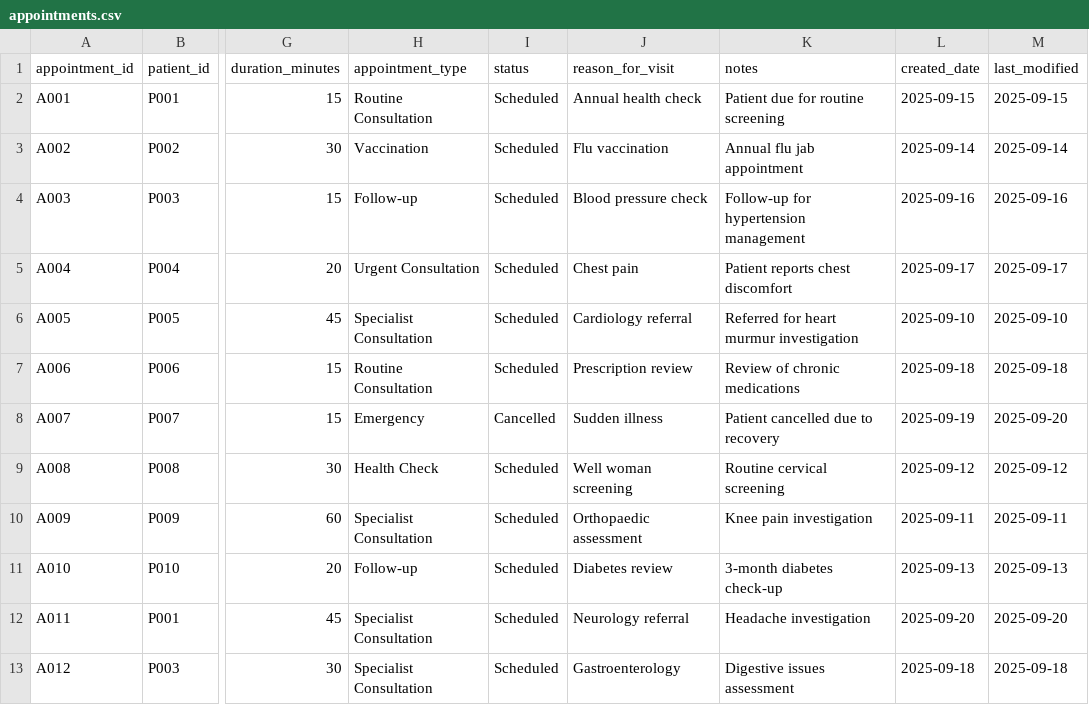
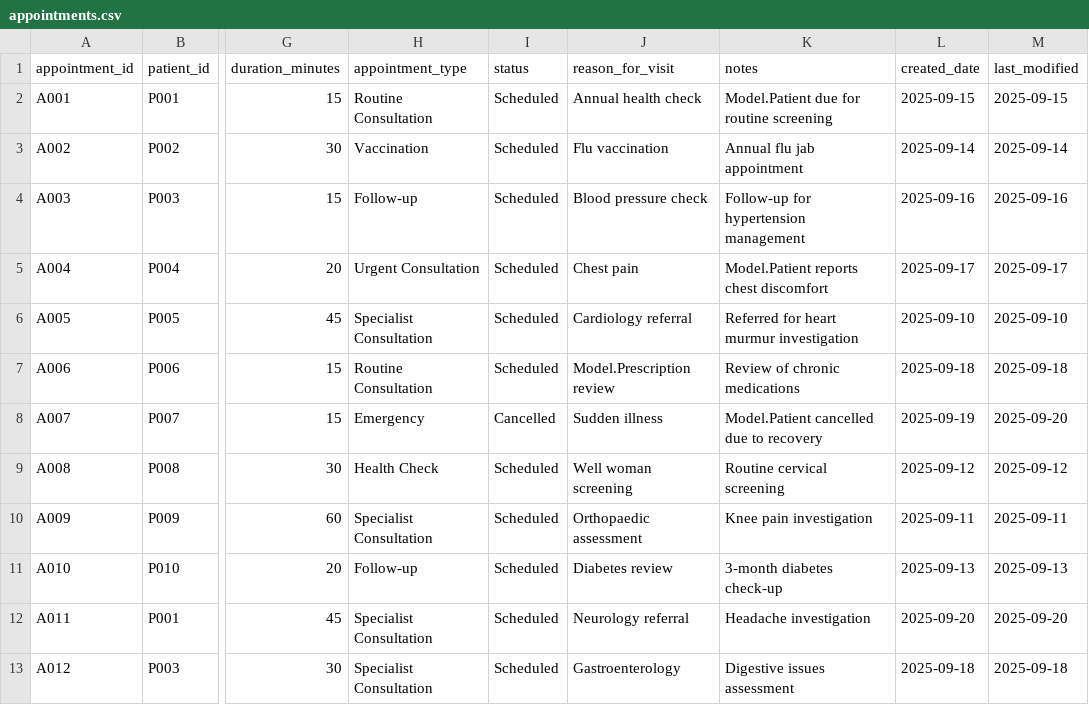
Before and after one commit to zk23abe/Software-arch-cw2, a CSV file: cw2data/appointments.csv, drawn as a sheet; only a part is shown, gaps mark what is left out; the diff names each change by its address in the sheet, - before the commit and + after, or states it on an @@ line.

```diff
--- a/cw2data/appointments.csv
+++ b/cw2data/appointments.csv
-K2 (notes): Patient due for routine screening
+K2 (notes): Model.Patient due for routine screening
-K5 (notes): Patient reports chest discomfort
+K5 (notes): Model.Patient reports chest discomfort
-J7 (reason_for_visit): Prescription review
+J7 (reason_for_visit): Model.Prescription review
-K8 (notes): Patient cancelled due to recovery
+K8 (notes): Model.Patient cancelled due to recovery
```
Also changed, not shown: cw2data/referrals.csv, 9 other files.
